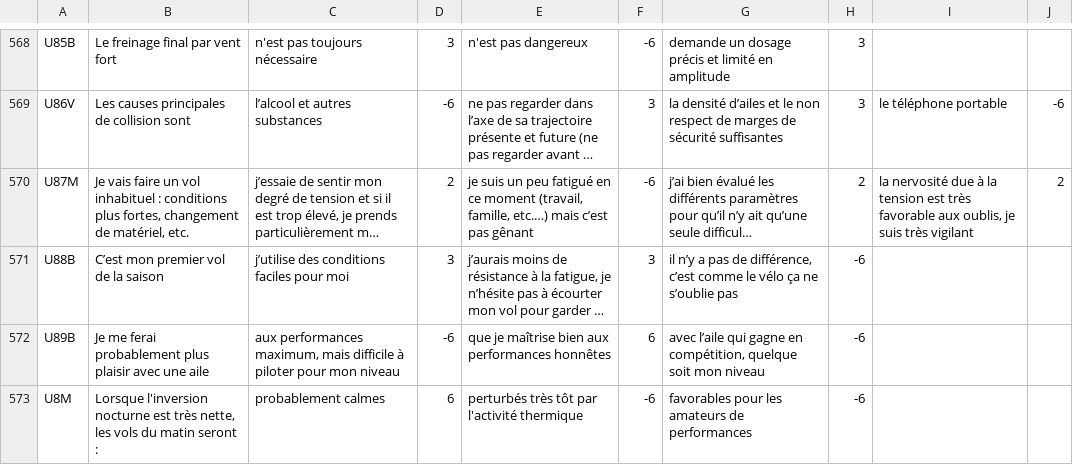
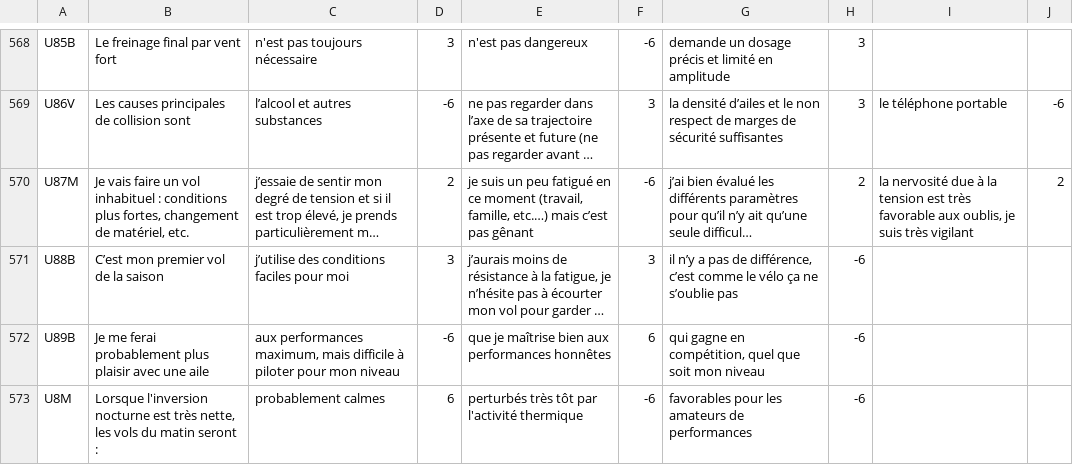
Before and after one commit to jruffet/qcmffvl, a CSV file: data/csv/qcm_ffvl.csv, drawn as a sheet; only a part is shown, gaps mark what is left out; long unchanged cells end in …; the diff covers the shown part only; the diff names each change by its address in the sheet, - before the commit and + after, or states it on an @@ line.

```diff
--- a/data/csv/qcm_ffvl.csv
+++ b/data/csv/qcm_ffvl.csv
-G572: avec l’aile qui gagne en compétition, quelque soit mon…
+G572: qui gagne en compétition, quel que soit mon…
```
Also changed, not shown: 34 edited cells elsewhere in this file.
